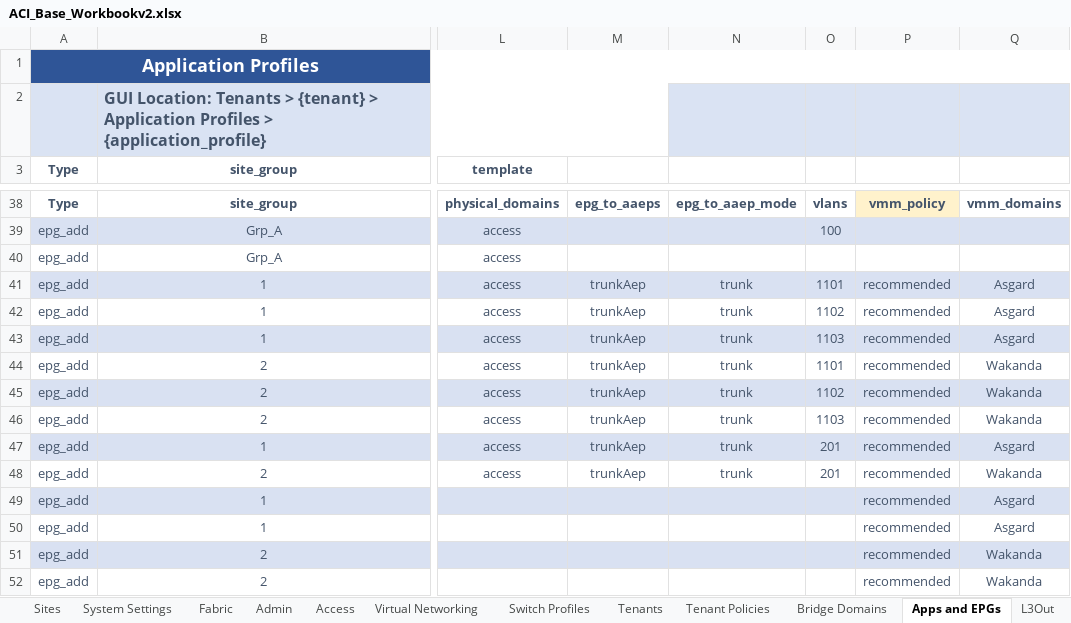
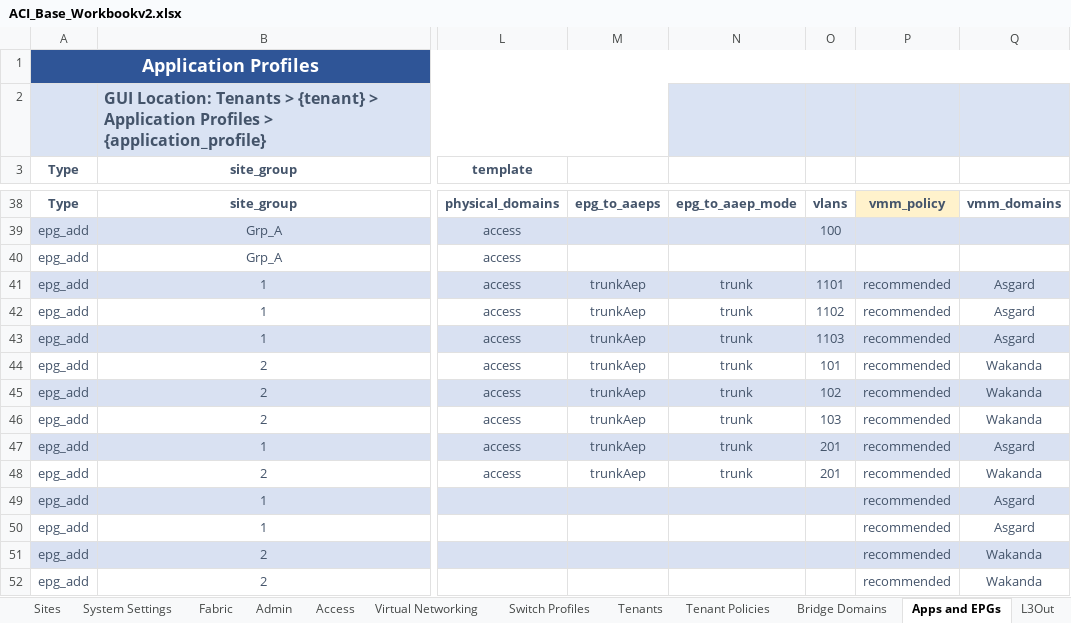
Before and after one commit to scotttyso/iac-easy-aci, an Excel workbook: ACI_Base_Workbookv2.xlsx, sheet Apps and EPGs, drawn as a sheet; only a part is shown, gaps mark what is left out; values as stored, in another font and other column widths than the file's, no borders; the diff names each change by its address in the sheet, - before the commit and + after, or states it on an @@ line.

```diff
--- a/ACI_Base_Workbookv2.xlsx (sheet Apps and EPGs)
+++ b/ACI_Base_Workbookv2.xlsx (sheet Apps and EPGs)
-O44: 1101
+O44: 101
-O45: 1102
+O45: 102
-O46: 1103
+O46: 103
```
Also changed, not shown: sheet Tenant Policies, sheet Access, sheet Sites, 5 other files.
